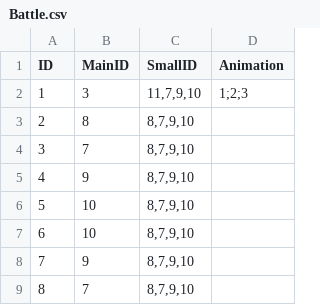
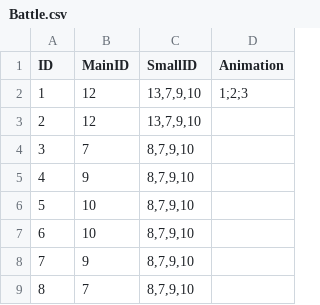
Before and after one commit to kevinnewkevin/xiyou, a CSV file: trunk/config/tables/Battle.csv, drawn as a sheet; only a part is shown.

```diff
--- a/trunk/config/tables/Battle.csv
+++ b/trunk/config/tables/Battle.csv
@@ -1,4 +1,4 @@
 ID,MainID,SmallID,Animation
-1,3,"11,7,9,10",1;2;3
-2,8,"8,7,9,10",
+1,12,"13,7,9,10",1;2;3
+2,12,"13,7,9,10",
 3,7,"8,7,9,10",
```
Also changed, not shown: trunk/config/tables/DisPlay.csv, trunk/config/tables/Item.csv, 3 other files.
